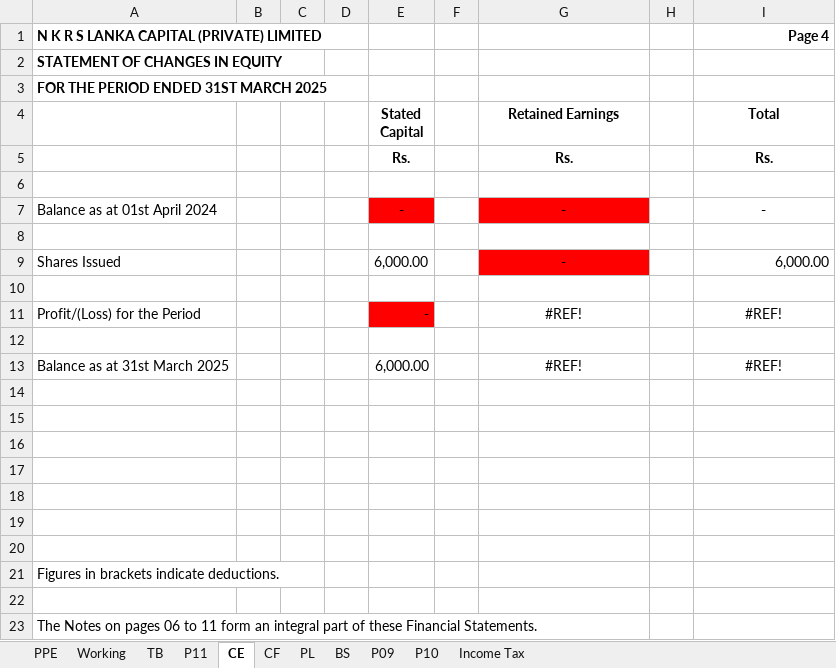
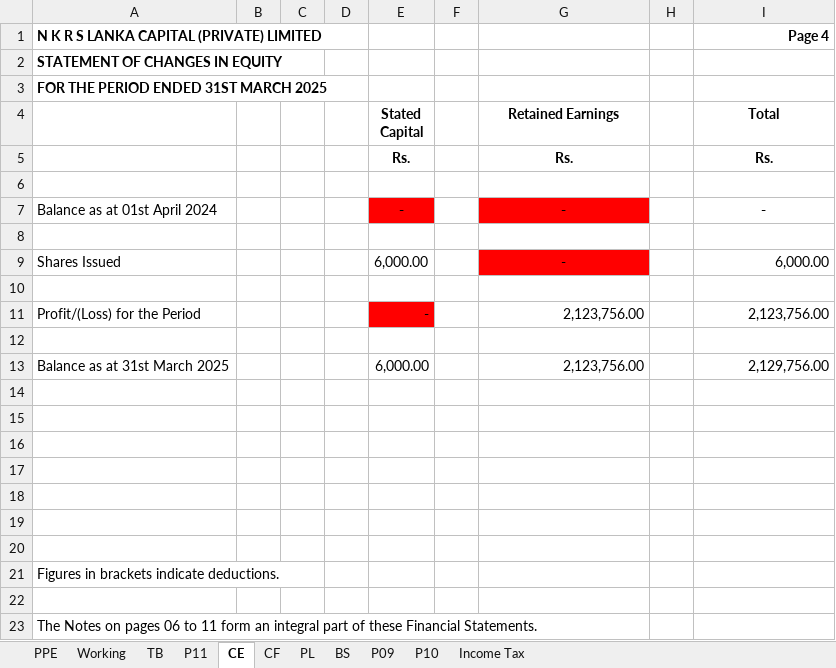
Before and after one commit to chira0001/LankaCapital_ERP_Web, an Excel workbook: client/public/templates/Audited Accounts 2425.xlsx, sheet CE, drawn as a sheet; values as stored, in another font and other column widths than the file's, no borders; the diff names each change by its address in the sheet, - before the commit and + after, or states it on an @@ line.

```diff
--- a/client/public/templates/Audited Accounts 2425.xlsx (sheet CE)
+++ b/client/public/templates/Audited Accounts 2425.xlsx (sheet CE)
-G11: #REF!
+G11: 2,123,756.00
-G11 alignment: center
+G11 alignment: right
-I11 (Page 4): #REF!
+I11 (Page 4): 2,123,756.00
-I11 alignment: center
+I11 alignment: right
-G13: #REF!
+G13: 2,123,756.00
-G13 alignment: center
+G13 alignment: right
-I13 (Page 4): #REF!
+I13 (Page 4): 2,129,756.00
-I13 alignment: center
+I13 alignment: right
```
Also changed, not shown: sheet P10, sheet BS, sheet TB, sheet Income Tax, sheet CF, sheet PL, 3 more sheets, formulas that keep their value, 1 other file.
